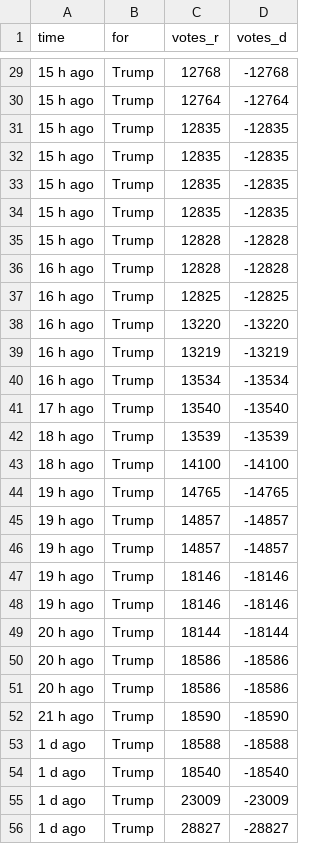
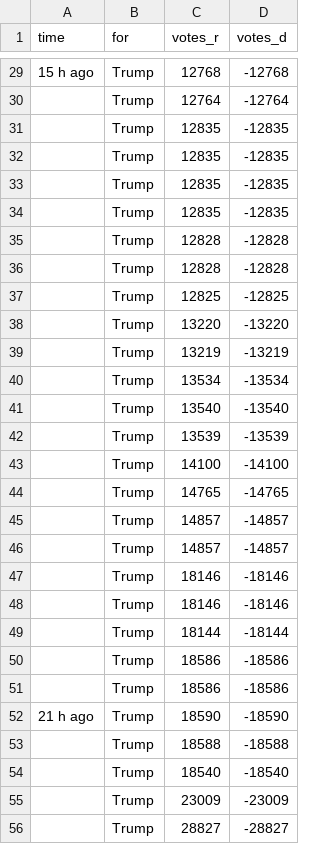
Before and after one commit to ebuddj/2020-us_vote_difference, a CSV file: media/data/georgia.csv, drawn as a sheet; only a part is shown, gaps mark what is left out; the diff covers the shown part only.

```diff
--- a/media/data/georgia.csv
+++ b/media/data/georgia.csv
@@ -29,28 +29,28 @@ time,for,votes_r,votes_d
 15 h ago,Trump,12768,-12768
-15 h ago,Trump,12764,-12764
-15 h ago,Trump,12835,-12835
-15 h ago,Trump,12835,-12835
-15 h ago,Trump,12835,-12835
-15 h ago,Trump,12835,-12835
-15 h ago,Trump,12828,-12828
-16 h ago,Trump,12828,-12828
-16 h ago,Trump,12825,-12825
-16 h ago,Trump,13220,-13220
-16 h ago,Trump,13219,-13219
-16 h ago,Trump,13534,-13534
-17 h ago,Trump,13540,-13540
-18 h ago,Trump,13539,-13539
-18 h ago,Trump,14100,-14100
-19 h ago,Trump,14765,-14765
-19 h ago,Trump,14857,-14857
-19 h ago,Trump,14857,-14857
-19 h ago,Trump,18146,-18146
-19 h ago,Trump,18146,-18146
-20 h ago,Trump,18144,-18144
-20 h ago,Trump,18586,-18586
-20 h ago,Trump,18586,-18586
+,Trump,12764,-12764
+,Trump,12835,-12835
+,Trump,12835,-12835
+,Trump,12835,-12835
+,Trump,12835,-12835
+,Trump,12828,-12828
+,Trump,12828,-12828
+,Trump,12825,-12825
+,Trump,13220,-13220
+,Trump,13219,-13219
+,Trump,13534,-13534
+,Trump,13540,-13540
+,Trump,13539,-13539
+,Trump,14100,-14100
+,Trump,14765,-14765
+,Trump,14857,-14857
+,Trump,14857,-14857
+,Trump,18146,-18146
+,Trump,18146,-18146
+,Trump,18144,-18144
+,Trump,18586,-18586
+,Trump,18586,-18586
 21 h ago,Trump,18590,-18590
-1 d ago,Trump,18588,-18588
-1 d ago,Trump,18540,-18540
-1 d ago,Trump,23009,-23009
-1 d ago,Trump,28827,-28827
+,Trump,18588,-18588
+,Trump,18540,-18540
+,Trump,23009,-23009
+,Trump,28827,-28827
```
Also changed, not shown: 3 added rows, 3 removed rows and 72 edited cells elsewhere in this file, media/data/arizona.csv, media/data/pennsylvania.csv, 2 other files.
